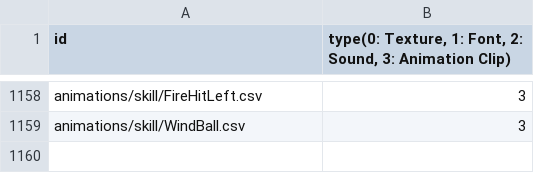
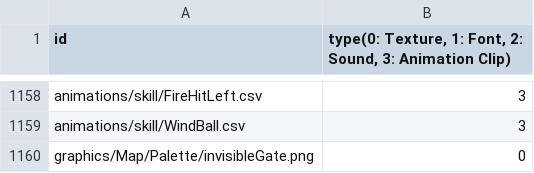
Before and after one commit to MinWooPark98/SFML_TeamProject, a CSV file: WizardOfLegend/WizardOfLegend-bin/Resources.csv, drawn as a sheet; only a part is shown, gaps mark what is left out.

```diff
--- a/WizardOfLegend/WizardOfLegend-bin/Resources.csv
+++ b/WizardOfLegend/WizardOfLegend-bin/Resources.csv
@@ -1159 +1159,2 @@ animations/skill/FireHitLeft.csv,3
 animations/skill/WindBall.csv,3
+graphics/Map/Palette/invisibleGate.png,0
```
Also changed, not shown: 12 other files.
